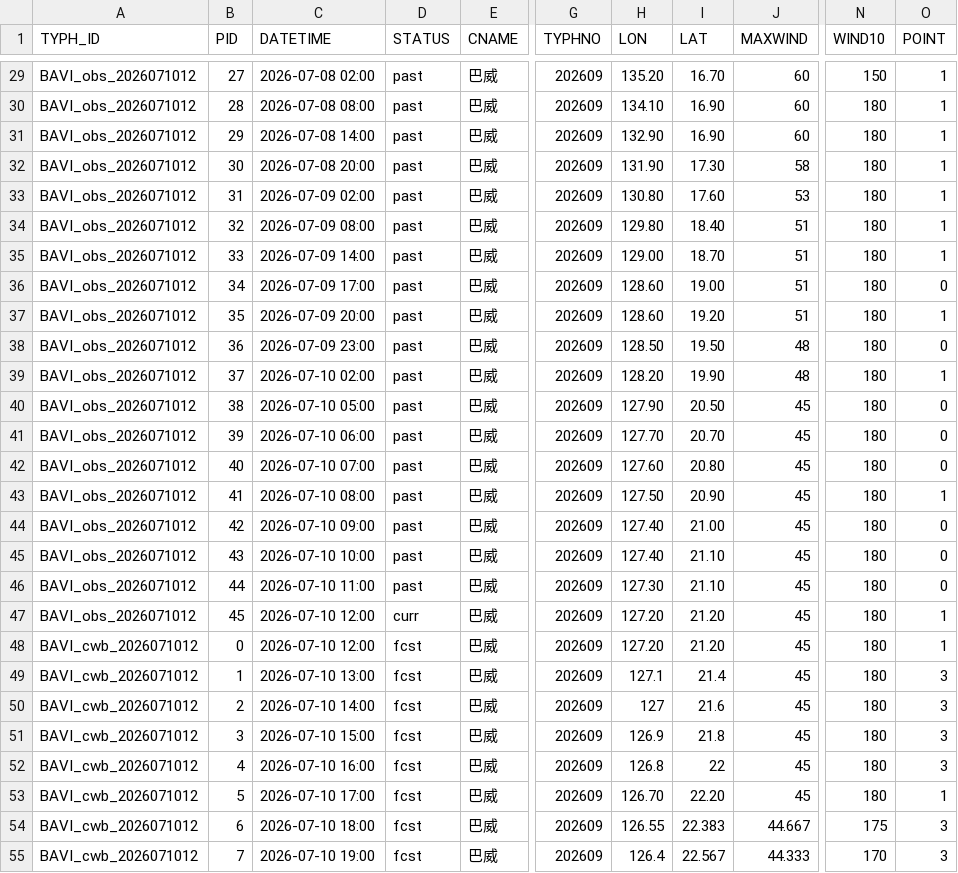
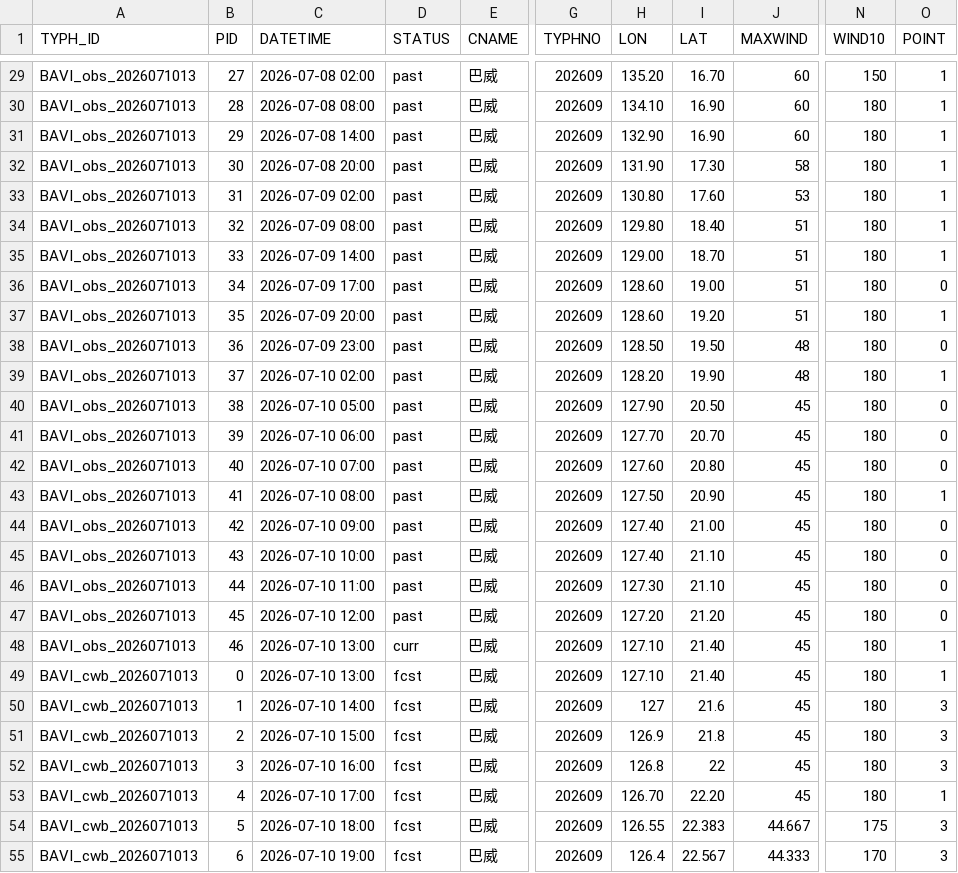
Before and after one commit to gyrreegr/tysat, a CSV file: watch_tracks.csv, drawn as a sheet; only a part is shown, gaps mark what is left out; the diff covers the shown part only; the diff names each change by its address in the sheet, - before the commit and + after, or states it on an @@ line.

```diff
--- a/watch_tracks.csv
+++ b/watch_tracks.csv
-A29:A47 (TYPH_ID): BAVI_obs_2026071012
+A29:A47 (TYPH_ID): BAVI_obs_2026071013
-D47 (STATUS): curr
+D47 (STATUS): past
-O47 (POINT): 1
+O47 (POINT): 0
-A48 (TYPH_ID): BAVI_cwb_2026071012
+A48 (TYPH_ID): BAVI_obs_2026071013
-B48 (PID): 0
+B48 (PID): 46
-C48 (DATETIME): 2026-07-10 12:00
+C48 (DATETIME): 2026-07-10 13:00
-D48 (STATUS): fcst
+D48 (STATUS): curr
-H48 (LON): 127.20
+H48 (LON): 127.10
-I48 (LAT): 21.20
+I48 (LAT): 21.40
-A49:A55 (TYPH_ID): BAVI_cwb_2026071012
+A49:A55 (TYPH_ID): BAVI_cwb_2026071013
-B49 (PID): 1
+B49 (PID): 0
-H49 (LON): 127.1
+H49 (LON): 127.10
-I49 (LAT): 21.4
+I49 (LAT): 21.40
-O49 (POINT): 3
+O49 (POINT): 1
-B50 (PID): 2
+B50 (PID): 1
-B51 (PID): 3
+B51 (PID): 2
-B52 (PID): 4
+B52 (PID): 3
-B53 (PID): 5
+B53 (PID): 4
-B54 (PID): 6
+B54 (PID): 5
-B55 (PID): 7
+B55 (PID): 6
```
Also changed, not shown: 155 edited cells elsewhere in this file, 5 other files.
